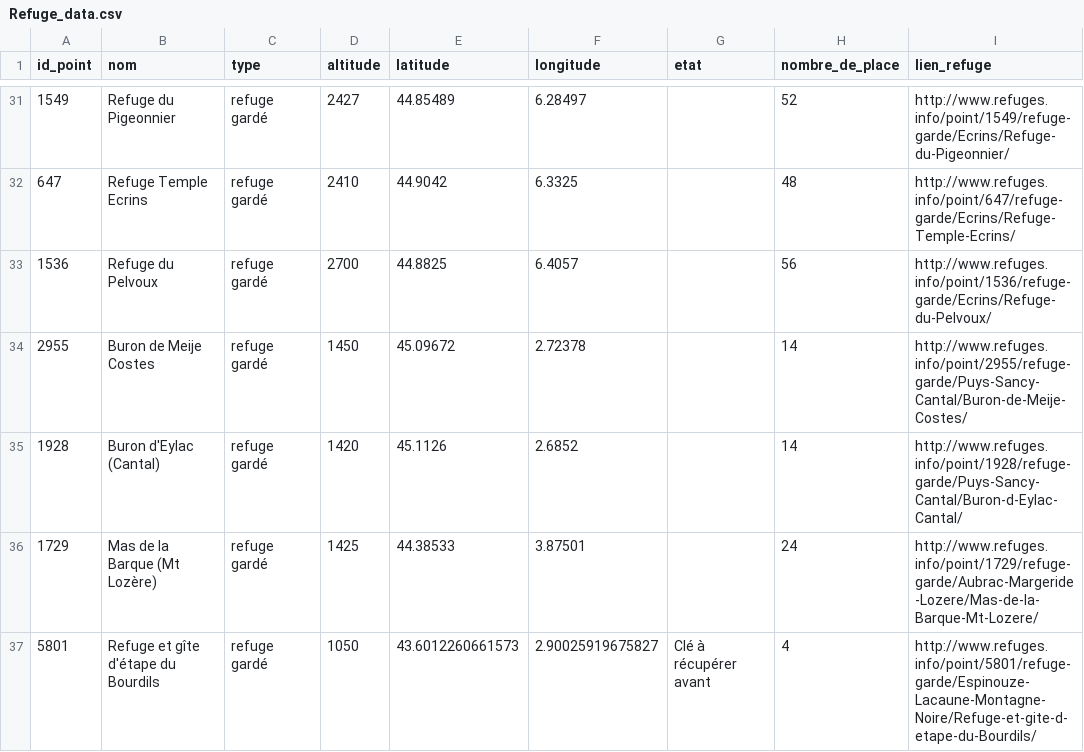
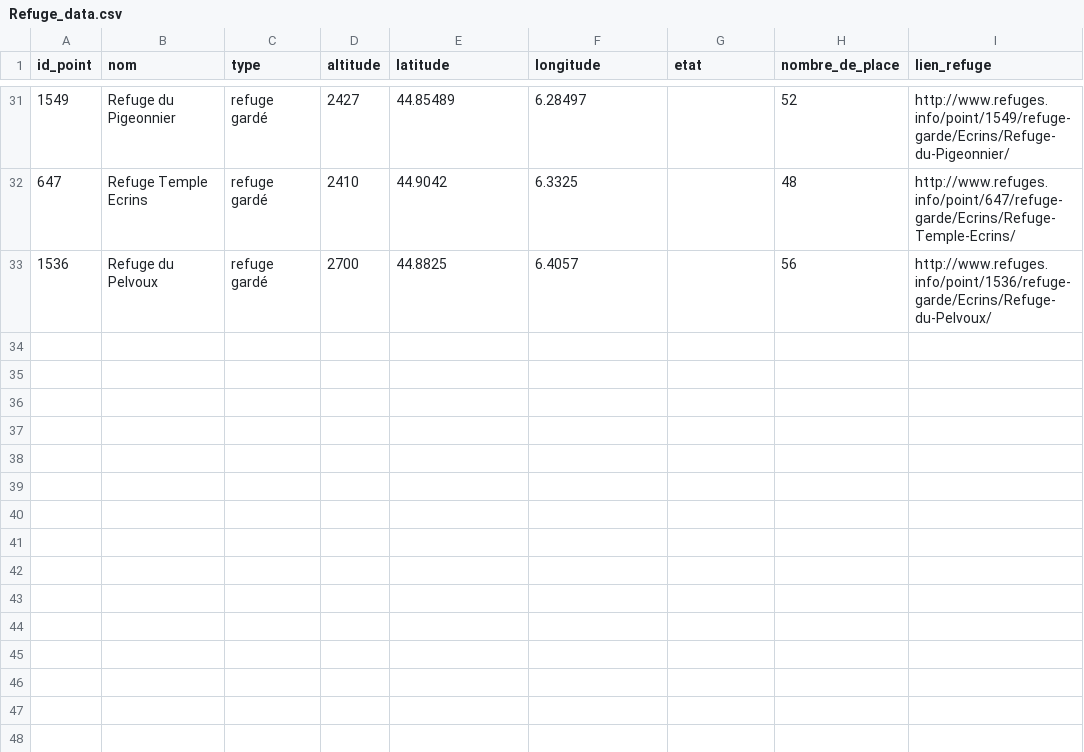
Before and after one commit to Ravenshard/GeoData, a CSV file: data/Refuge_data.csv, drawn as a sheet; only a part is shown, gaps mark what is left out; the diff names each change by its address in the sheet, - before the commit and + after, or states it on an @@ line.

```diff
--- a/data/Refuge_data.csv
+++ b/data/Refuge_data.csv
-row 34: 2955 | Buron de Meije Costes | refuge gardé | 1450 | 45.09672 | 2.72378 |  | 14 | http://www.refuges.info/point/2955/refuge-garde/Puys-Sancy-Cantal/Buron-de-Meije-Costes/
-row 35: 1928 | Buron d'Eylac (Cantal) | refuge gardé | 1420 | 45.1126 | 2.6852 |  | 14 | http://www.refuges.info/point/1928/refuge-garde/Puys-Sancy-Cantal/Buron-d-Eylac-Cantal/
-row 36: 1729 | Mas de la Barque (Mt Lozère) | refuge gardé | 1425 | 44.38533 | 3.87501 |  | 24 | http://www.refuges.info/point/1729/refuge-garde/Aubrac-Margeride-Lozere/Mas-de-la-Barque-Mt-Lozere/
-row 37: 5801 | Refuge et gîte d'étape du Bourdils | refuge gardé | 1050 | 43.6012260661573 | 2.90025919675827 | Clé à récupérer avant | 4 | http://www.refuges.info/point/5801/refuge-garde/Espinouze-Lacaune-Montagne-Noire/Refuge-et-gite-d-etape-du-Bourdils/
```
Also changed, not shown: data/reseau_social.csv, 12 other files.
